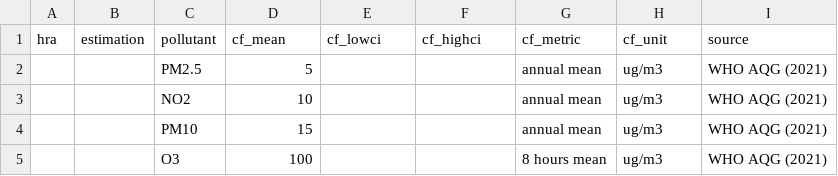
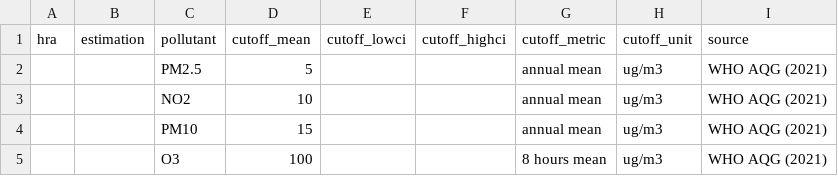
Before and after one commit to best-cost/best-cost_WPs, a CSV file: r_package/testing/input/cutoff.csv (was r_package/testing/input/cf.csv), drawn as a sheet.

Commit message:
Replaced "cf" with "cutoff"

```diff
--- a/r_package/testing/input/cf.csv
+++ b/r_package/testing/input/cutoff.csv
@@ -1,2 +1,2 @@
-hra;estimation;pollutant;cf_mean;cf_lowci;cf_highci;cf_metric;cf_unit;source
+hra;estimation;pollutant;cutoff_mean;cutoff_lowci;cutoff_highci;cutoff_metric;cutoff_unit;source
 ;;PM2.5;5;;;annual mean;ug/m3;WHO AQG (2021)
```
Also changed, not shown: 13 other files.
